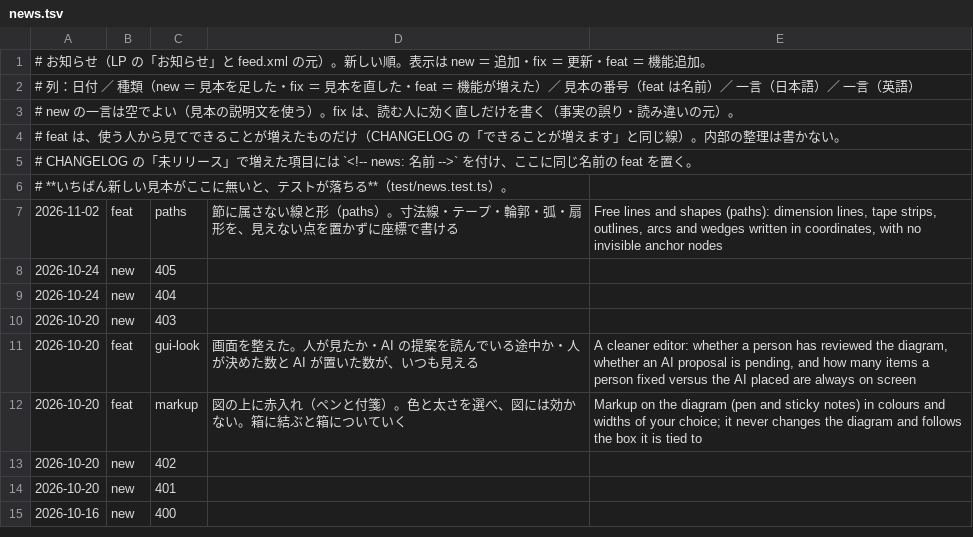
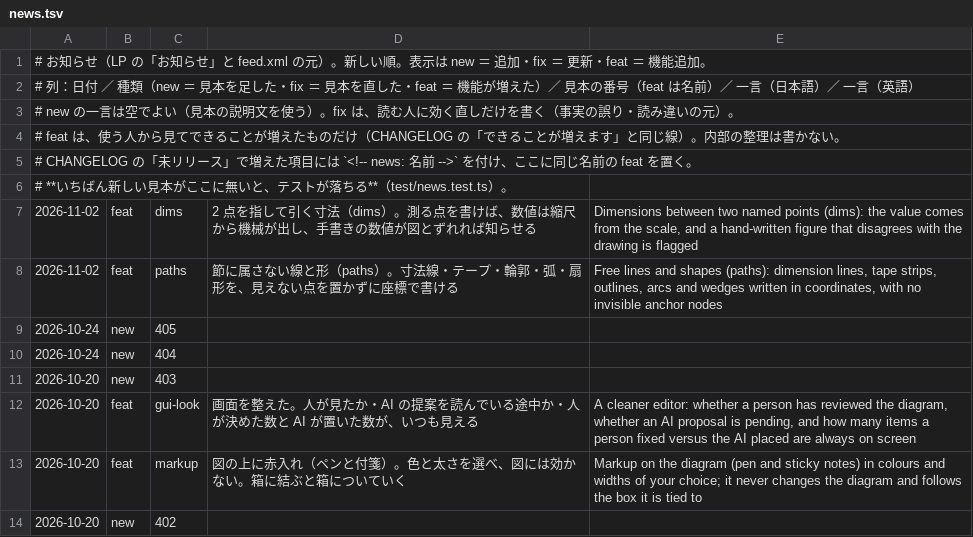
Before and after one commit to meta-taro/zumen, a TSV file: examples/gallery/news.tsv, drawn as a sheet; only a part is shown; the shorter side is filled out with more unchanged rows.

```diff
--- a/examples/gallery/news.tsv
+++ b/examples/gallery/news.tsv
@@ -6,2 +6,3 @@
 # **いちばん新しい見本がここに無いと、テストが落ちる**（test/news.test.ts）。
+2026-11-02	feat	dims	2 点を指して引く寸法（dims）。測る点を書けば、数値は縮尺から機械が出し、手書きの数値が図とずれれば知らせる	Dimensions between two named points (dims): the value comes from the scale, and a hand-written figure that disagrees with the drawing is flagged
 2026-11-02	feat	paths	節に属さない線と形（paths）。寸法線・テープ・輪郭・弧・扇形を、見えない点を置かずに座標で書ける	Free lines and shapes (paths): dimension lines, tape strips, outlines, arcs and wedges written in coordinates, with no invisible anchor nodes
```
Also changed, not shown: 30 other files.
